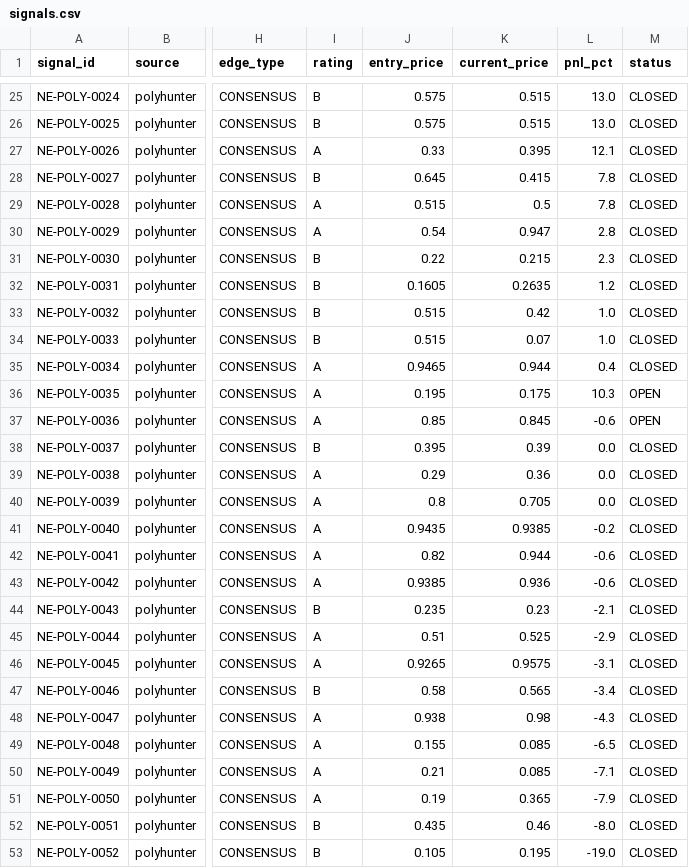
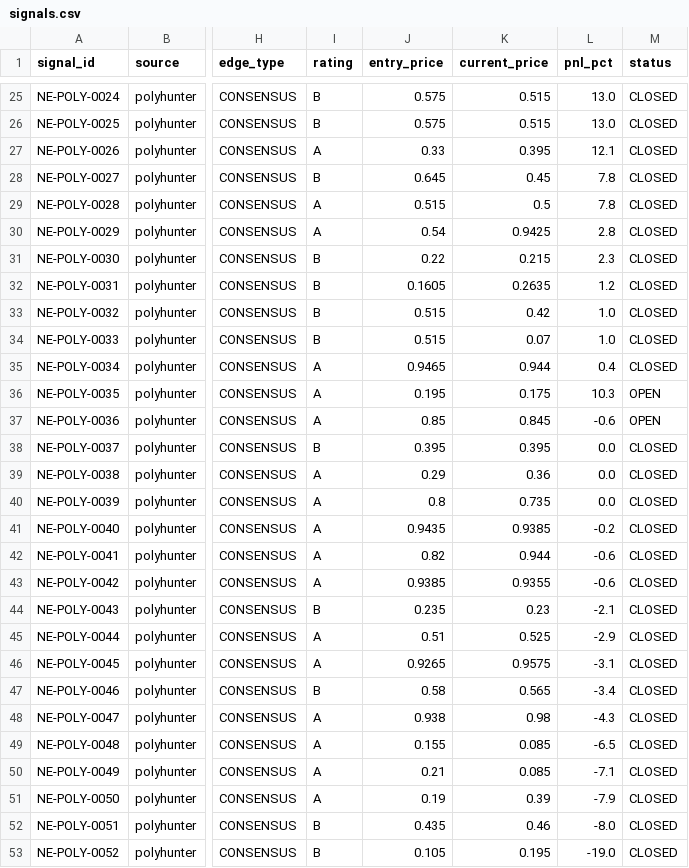
Before and after one commit to IvanMassow/edge-intel, a CSV file: signals.csv, drawn as a sheet; only a part is shown, gaps mark what is left out; the diff names each change by its address in the sheet, - before the commit and + after, or states it on an @@ line.

```diff
--- a/signals.csv
+++ b/signals.csv
-K28 (current_price): 0.415
+K28 (current_price): 0.45
-K30 (current_price): 0.947
+K30 (current_price): 0.9425
-K38 (current_price): 0.39
+K38 (current_price): 0.395
-K40 (current_price): 0.705
+K40 (current_price): 0.735
-K43 (current_price): 0.936
+K43 (current_price): 0.9355
-K51 (current_price): 0.365
+K51 (current_price): 0.39
```
Also changed, not shown: 7 other files.
